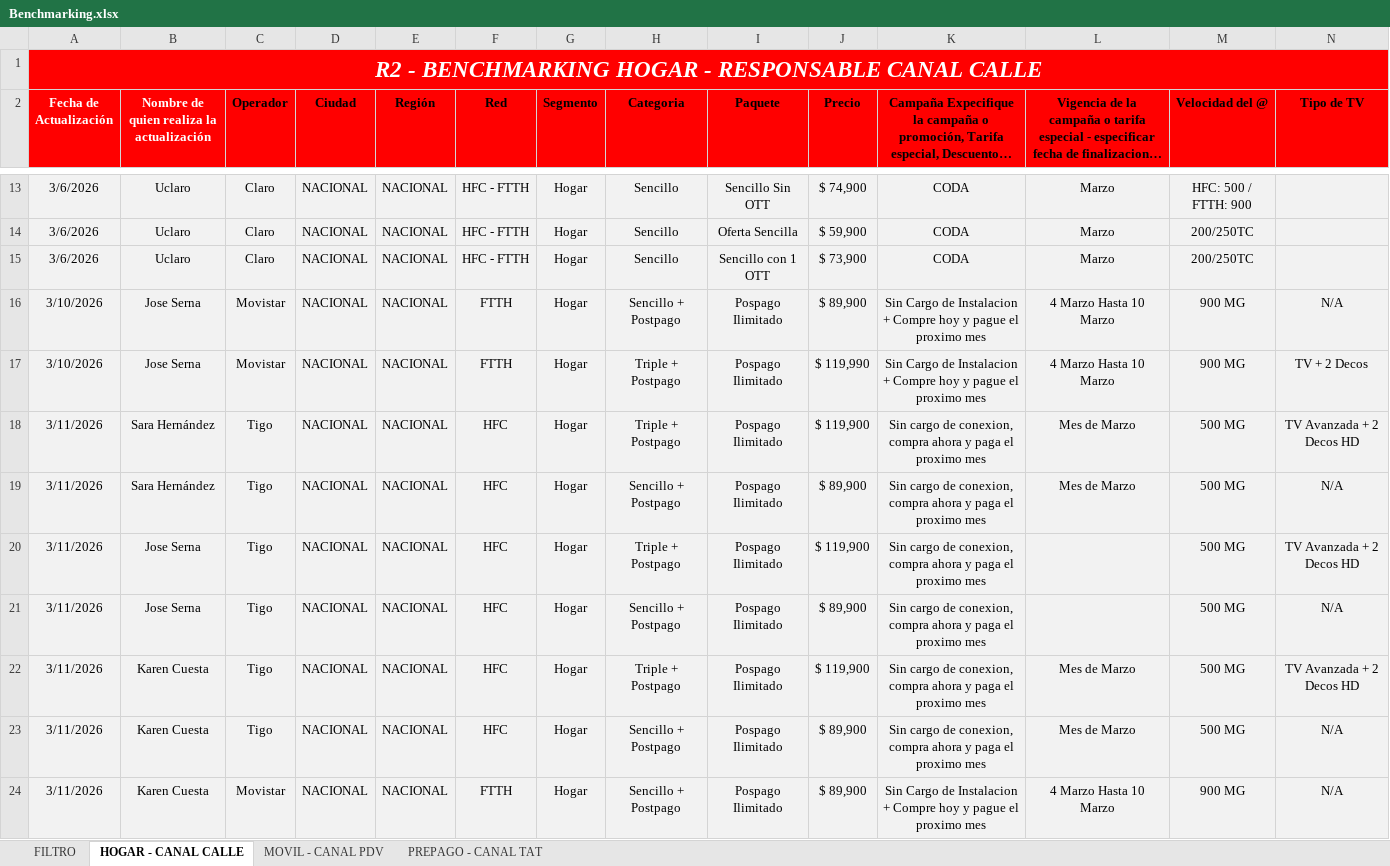
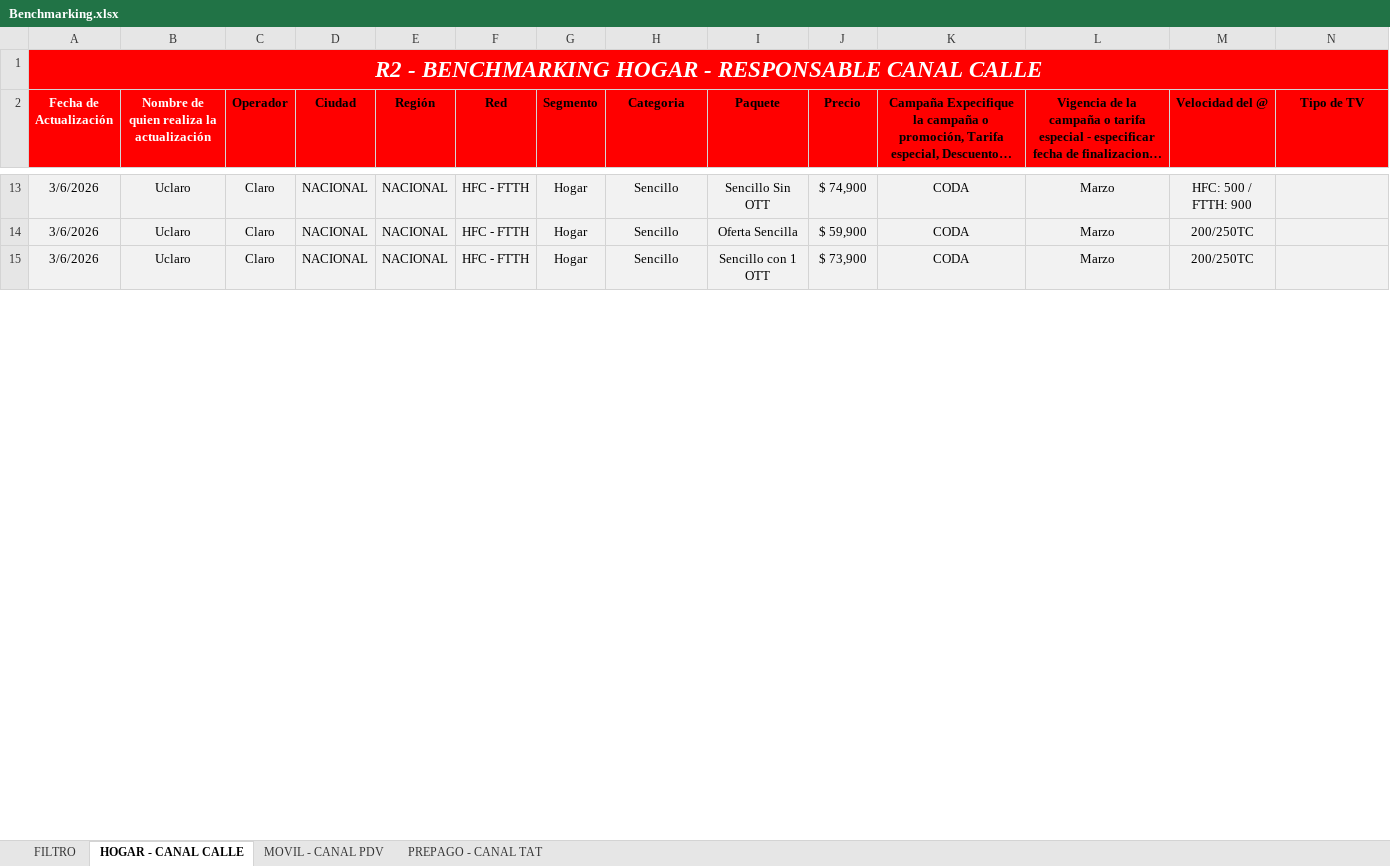
Before and after one commit to 1luzney/asesores, an Excel workbook: assets/Benchmarking.xlsx, sheet HOGAR - CANAL CALLE, drawn as a sheet; only a part is shown, gaps mark what is left out; long unchanged cells end in …; values as stored, in another font and other column widths than the file's, no borders; table styles not drawn; rows hold the shown columns only; the diff covers the shown part only; the diff names each change by its address in the sheet, - before the commit and + after, or states it on an @@ line.

```diff
--- a/assets/Benchmarking.xlsx (sheet HOGAR - CANAL CALLE)
+++ b/assets/Benchmarking.xlsx (sheet HOGAR - CANAL CALLE)
@@ row 16 hidden: 3/10/2026 | Jose Serna | Movistar | NACIONAL | NACIONAL | FTTH | Hogar | Sencillo + Postpago | Pospago Ilimitado | $ 89,900 | Sin Cargo de Instalacion + Compre hoy y pague el proximo mes | 4 Marzo Hasta 10 Marzo | 900 MG | N/A @@
@@ row 17 hidden: 3/10/2026 | Jose Serna | Movistar | NACIONAL | NACIONAL | FTTH | Hogar | Triple + Postpago | Pospago Ilimitado | $ 119,990 | Sin Cargo de Instalacion + Compre hoy y pague el proximo mes | 4 Marzo Hasta 10 Marzo | 900 MG | TV + 2 Decos @@
@@ row 18 hidden: 3/11/2026 | Sara Hernández | Tigo | NACIONAL | NACIONAL | HFC | Hogar | Triple + Postpago | Pospago Ilimitado | $ 119,900 | Sin cargo de conexion, compra ahora y paga el proximo mes | Mes de Marzo | 500 MG | TV Avanzada + 2 Decos HD @@
@@ row 19 hidden: 3/11/2026 | Sara Hernández | Tigo | NACIONAL | NACIONAL | HFC | Hogar | Sencillo + Postpago | Pospago Ilimitado | $ 89,900 | Sin cargo de conexion, compra ahora y paga el proximo mes | Mes de Marzo | 500 MG | N/A @@
@@ row 20 hidden: 3/11/2026 | Jose Serna | Tigo | NACIONAL | NACIONAL | HFC | Hogar | Triple + Postpago | Pospago Ilimitado | $ 119,900 | Sin cargo de conexion, compra ahora y paga el proximo mes |  | 500 MG | TV Avanzada + 2 Decos HD @@
@@ row 21 hidden: 3/11/2026 | Jose Serna | Tigo | NACIONAL | NACIONAL | HFC | Hogar | Sencillo + Postpago | Pospago Ilimitado | $ 89,900 | Sin cargo de conexion, compra ahora y paga el proximo mes |  | 500 MG | N/A @@
@@ row 22 hidden: 3/11/2026 | Karen Cuesta | Tigo | NACIONAL | NACIONAL | HFC | Hogar | Triple + Postpago | Pospago Ilimitado | $ 119,900 | Sin cargo de conexion, compra ahora y paga el proximo mes | Mes de Marzo | 500 MG | TV Avanzada + 2 Decos HD @@
@@ row 23 hidden: 3/11/2026 | Karen Cuesta | Tigo | NACIONAL | NACIONAL | HFC | Hogar | Sencillo + Postpago | Pospago Ilimitado | $ 89,900 | Sin cargo de conexion, compra ahora y paga el proximo mes | Mes de Marzo | 500 MG | N/A @@
@@ row 24 hidden: 3/11/2026 | Karen Cuesta | Movistar | NACIONAL | NACIONAL | FTTH | Hogar | Sencillo + Postpago | Pospago Ilimitado | $ 89,900 | Sin Cargo de Instalacion + Compre hoy y pague el proximo mes | 4 Marzo Hasta 10 Marzo | 900 MG | N/A @@
```
Also changed, not shown: 23 removed rows, 14 hidden or unhidden rows and 58 edited cells elsewhere in this sheet, sheet PREPAGO - CANAL TAT, hidden cells, 9 other files.
